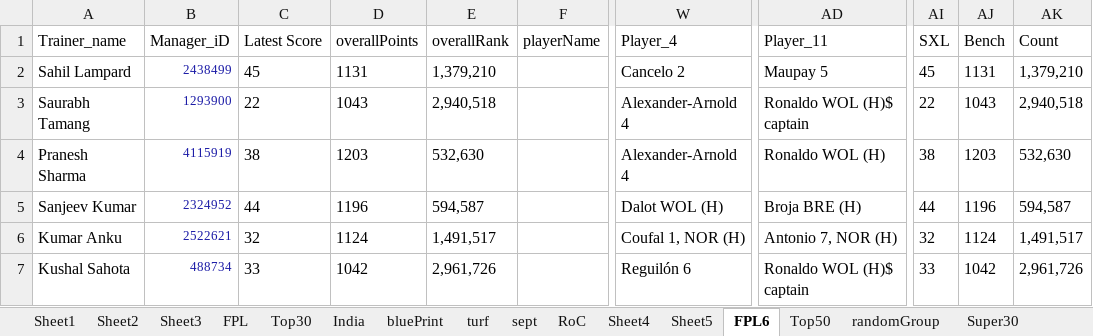
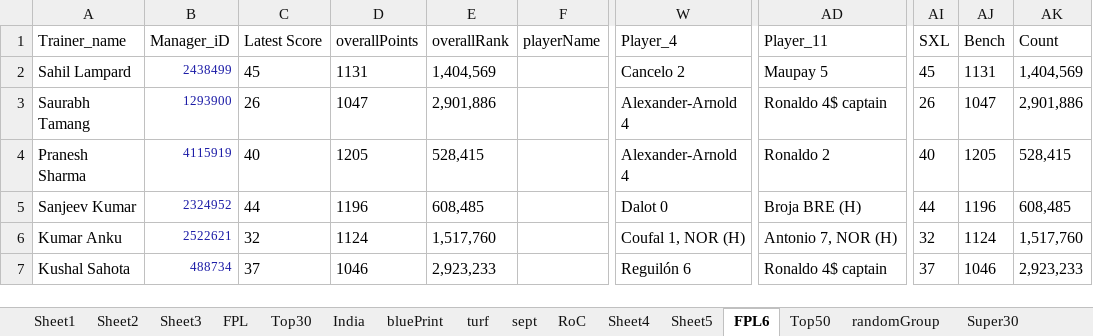
Before and after one commit to TenForBen/TenForBen.github.io, an Excel workbook: EdisonLogs/weather.xlsx, sheet FPL6, drawn as a sheet; only a part is shown, gaps mark what is left out; values as stored, in another font and other column widths than the file's, no borders; the diff covers the shown part only; the diff names each change by its address in the sheet, - before the commit and + after, or states it on an @@ line.

```diff
--- a/EdisonLogs/weather.xlsx (sheet FPL6)
+++ b/EdisonLogs/weather.xlsx (sheet FPL6)
-E2 (overallRank): 1,379,210
+E2 (overallRank): 1,404,569
-AK2 (Count): 1,379,210
+AK2 (Count): 1,404,569
-C3 (Latest Score): 22
+C3 (Latest Score): 26
-D3 (overallPoints): 1043
+D3 (overallPoints): 1047
-E3 (overallRank): 2,940,518
+E3 (overallRank): 2,901,886
-AD3 (Player_11): Ronaldo WOL (H)$ captain
+AD3 (Player_11): Ronaldo 4$ captain
-AI3 (SXL): 22
+AI3 (SXL): 26
-AJ3 (Bench): 1043
+AJ3 (Bench): 1047
-AK3 (Count): 2,940,518
+AK3 (Count): 2,901,886
-C4 (Latest Score): 38
+C4 (Latest Score): 40
-D4 (overallPoints): 1203
+D4 (overallPoints): 1205
-E4 (overallRank): 532,630
+E4 (overallRank): 528,415
-AD4 (Player_11): Ronaldo WOL (H)
+AD4 (Player_11): Ronaldo 2
-AI4 (SXL): 38
+AI4 (SXL): 40
-AJ4 (Bench): 1203
+AJ4 (Bench): 1205
-AK4 (Count): 532,630
+AK4 (Count): 528,415
-E5 (overallRank): 594,587
+E5 (overallRank): 608,485
-W5 (Player_4): Dalot WOL (H)
+W5 (Player_4): Dalot 0
-AK5 (Count): 594,587
+AK5 (Count): 608,485
-E6 (overallRank): 1,491,517
+E6 (overallRank): 1,517,760
-AK6 (Count): 1,491,517
+AK6 (Count): 1,517,760
-C7 (Latest Score): 33
+C7 (Latest Score): 37
-D7 (overallPoints): 1042
+D7 (overallPoints): 1046
-E7 (overallRank): 2,961,726
+E7 (overallRank): 2,923,233
-AD7 (Player_11): Ronaldo WOL (H)$ captain
+AD7 (Player_11): Ronaldo 4$ captain
-AI7 (SXL): 33
+AI7 (SXL): 37
-AJ7 (Bench): 1042
+AJ7 (Bench): 1046
-AK7 (Count): 2,961,726
+AK7 (Count): 2,923,233
```
Also changed, not shown: 152 edited cells elsewhere in this sheet, sheet RoC, sheet test, FPL/Excellent JSON.xlsm, 18 other files.
